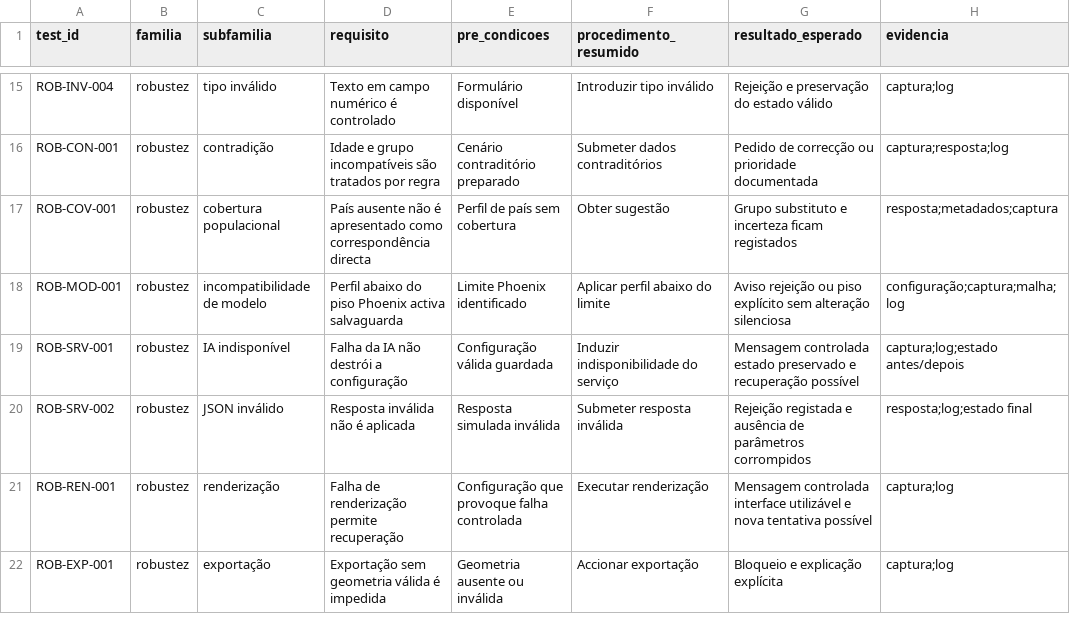
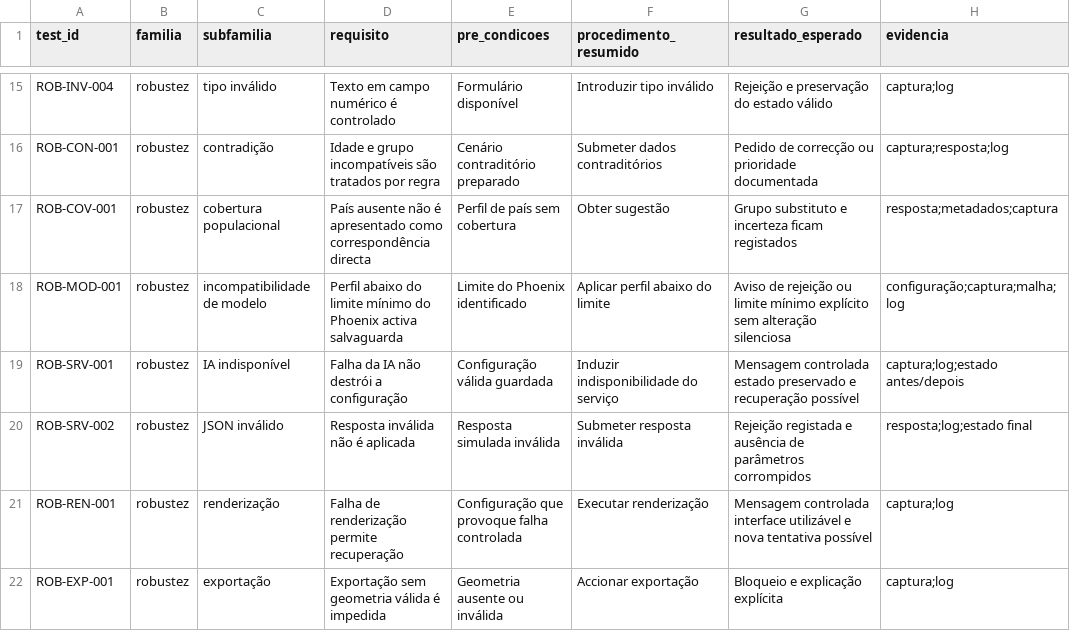
Before and after one commit to pedrocandeias/IPCA-MDDP-2026-PEC, a CSV file: sources/manuscript/annexes/testes_plataforma/matriz_casos_teste.csv, drawn as a sheet; only a part is shown, gaps mark what is left out; the diff names each change by its address in the sheet, - before the commit and + after, or states it on an @@ line.

```diff
--- a/sources/manuscript/annexes/testes_plataforma/matriz_casos_teste.csv
+++ b/sources/manuscript/annexes/testes_plataforma/matriz_casos_teste.csv
-D18 (requisito): …abaixo do piso Phoenix activa…
+D18 (requisito): …abaixo do limite mínimo do Phoenix activa…
-E18 (pre_condicoes): Limite Phoenix identificado
+E18 (pre_condicoes): Limite do Phoenix identificado
-G18 (resultado_esperado): Aviso rejeição ou piso explícito sem…
+G18 (resultado_esperado): Aviso de rejeição ou limite mínimo explícito sem…
```
Also changed, not shown: 51 other files.
